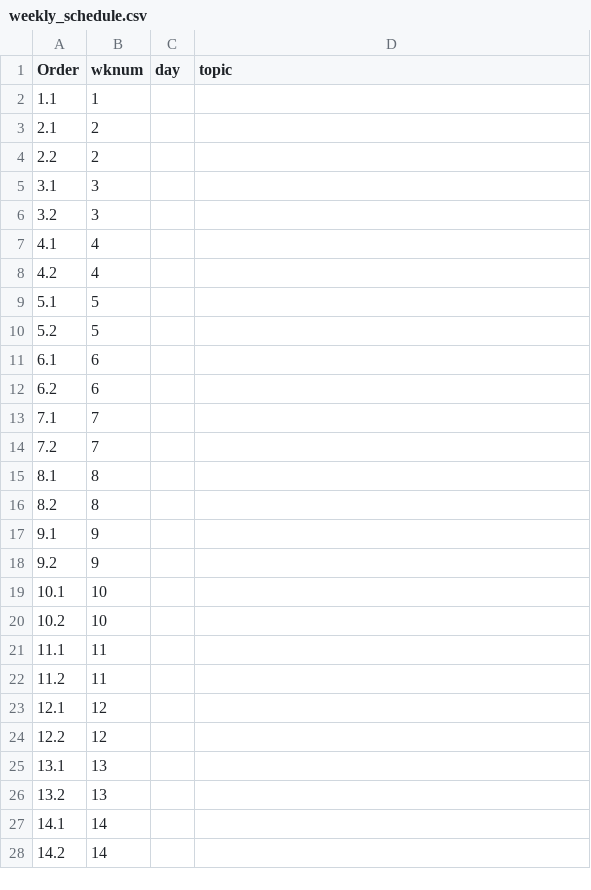
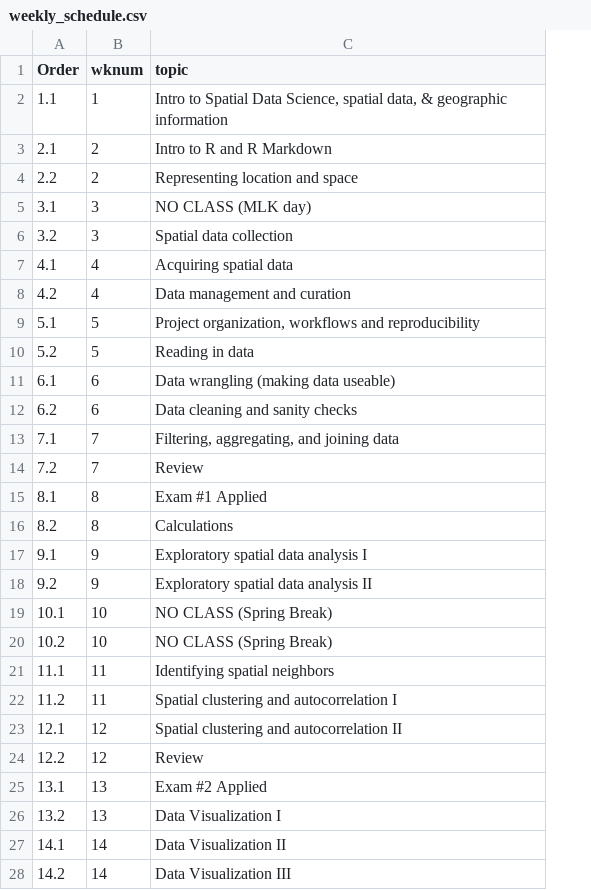
Before and after one commit to varungoel123/uncgeog215sp20, a CSV file: weekly_schedule.csv, drawn as a sheet; only a part is shown; removed rows and columns are numbered as before the commit, all else as after; the diff covers the shown part only; the diff names each change by its address in the sheet, - before the commit and + after, or states it on an @@ line.

Commit message:
fill in schedule

```diff
--- a/weekly_schedule.csv
+++ b/weekly_schedule.csv
-column C (day), empty
-C2 (topic): (empty)
+C2 (topic): Intro to Spatial Data Science, spatial data, & geographic information
-C3 (topic): (empty)
+C3 (topic): Intro to R and R Markdown
-C4 (topic): (empty)
+C4 (topic): Representing location and space
-C5 (topic): (empty)
+C5 (topic): NO CLASS (MLK day)
-C6 (topic): (empty)
+C6 (topic): Spatial data collection
-C7 (topic): (empty)
+C7 (topic): Acquiring spatial data
-C8 (topic): (empty)
+C8 (topic): Data management and curation
-C9 (topic): (empty)
+C9 (topic): Project organization, workflows and reproducibility
-C10 (topic): (empty)
+C10 (topic): Reading in data
-C11 (topic): (empty)
+C11 (topic): Data wrangling (making data useable)
-C12 (topic): (empty)
+C12 (topic): Data cleaning and sanity checks
-C13 (topic): (empty)
+C13 (topic): Filtering, aggregating, and joining data
-C14 (topic): (empty)
+C14 (topic): Review
-C15 (topic): (empty)
+C15 (topic): Exam #1 Applied
-C16 (topic): (empty)
+C16 (topic): Calculations
-C17 (topic): (empty)
+C17 (topic): Exploratory spatial data analysis I
-C18 (topic): (empty)
+C18 (topic): Exploratory spatial data analysis II
-C19:C20 (topic): (empty)
+C19:C20 (topic): NO CLASS (Spring Break)
-C21 (topic): (empty)
+C21 (topic): Identifying spatial neighbors
-C22 (topic): (empty)
+C22 (topic): Spatial clustering and autocorrelation I
-C23 (topic): (empty)
+C23 (topic): Spatial clustering and autocorrelation II
-C24 (topic): (empty)
+C24 (topic): Review
-C25 (topic): (empty)
+C25 (topic): Exam #2 Applied
-C26 (topic): (empty)
+C26 (topic): Data Visualization I
-C27 (topic): (empty)
+C27 (topic): Data Visualization II
-C28 (topic): (empty)
+C28 (topic): Data Visualization III
```
Also changed, not shown: 4 edited cells elsewhere in this file, 5 other files.
